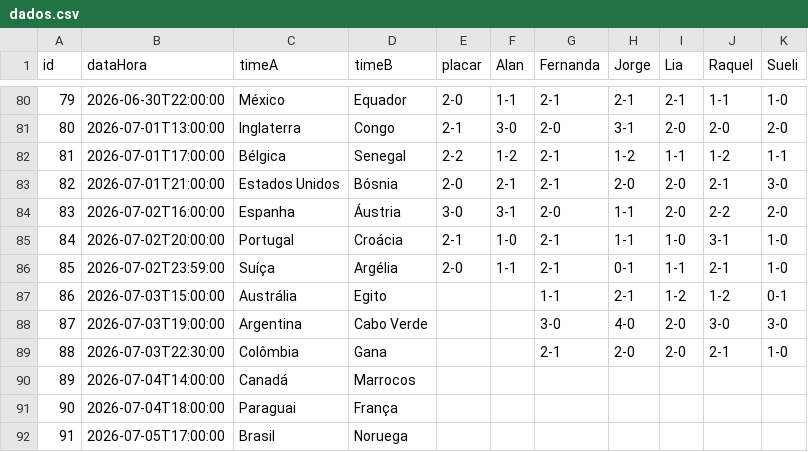
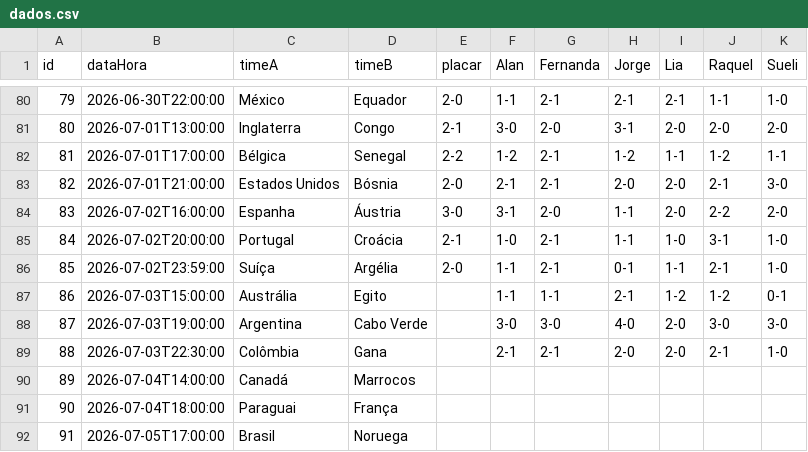
Before and after one commit to jorgerenato/bolao2026, a CSV file: dados.csv, drawn as a sheet; only a part is shown, gaps mark what is left out.

Commit message:
palpites

```diff
--- a/dados.csv
+++ b/dados.csv
@@ -86,5 +86,5 @@ id,dataHora,timeA,timeB,placar,Alan,Fernanda,Jorge,Lia,Raquel,Sueli
 85,2026-07-02T23:59:00,Suíça,Argélia,2-0,1-1,2-1,0-1,1-1,2-1,1-0
-86,2026-07-03T15:00:00,Austrália,Egito,,,1-1,2-1,1-2,1-2,0-1
-87,2026-07-03T19:00:00,Argentina,Cabo Verde,,,3-0,4-0,2-0,3-0,3-0
-88,2026-07-03T22:30:00,Colômbia,Gana,,,2-1,2-0,2-0,2-1,1-0
+86,2026-07-03T15:00:00,Austrália,Egito,,1-1,1-1,2-1,1-2,1-2,0-1
+87,2026-07-03T19:00:00,Argentina,Cabo Verde,,3-0,3-0,4-0,2-0,3-0,3-0
+88,2026-07-03T22:30:00,Colômbia,Gana,,2-1,2-1,2-0,2-0,2-1,1-0
 89,2026-07-04T14:00:00,Canadá,Marrocos,,,,,,,
```
